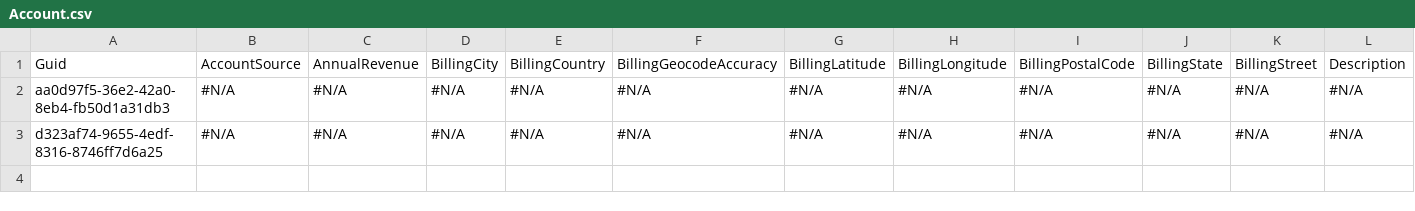
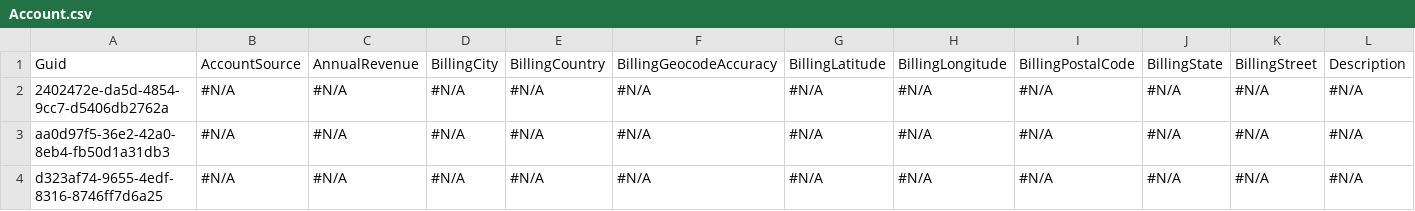
Before and after one commit to mmalanowski-vcs/sanity, a CSV file: Account.csv, drawn as a sheet; only a part is shown; rows hold the shown columns only; the diff names each change by its address in the sheet, - before the commit and + after, or states it on an @@ line.

Commit message:
Saved the state of the new instance into the repository branch

```diff
--- a/Account.csv
+++ b/Account.csv
+row 2: 2402472e-da5d-4854-9cc7-d5406db2762a | #N/A | #N/A | #N/A | #N/A | #N/A | #N/A | #N/A | #N/A | #N/A | #N/A | #N/A
```
